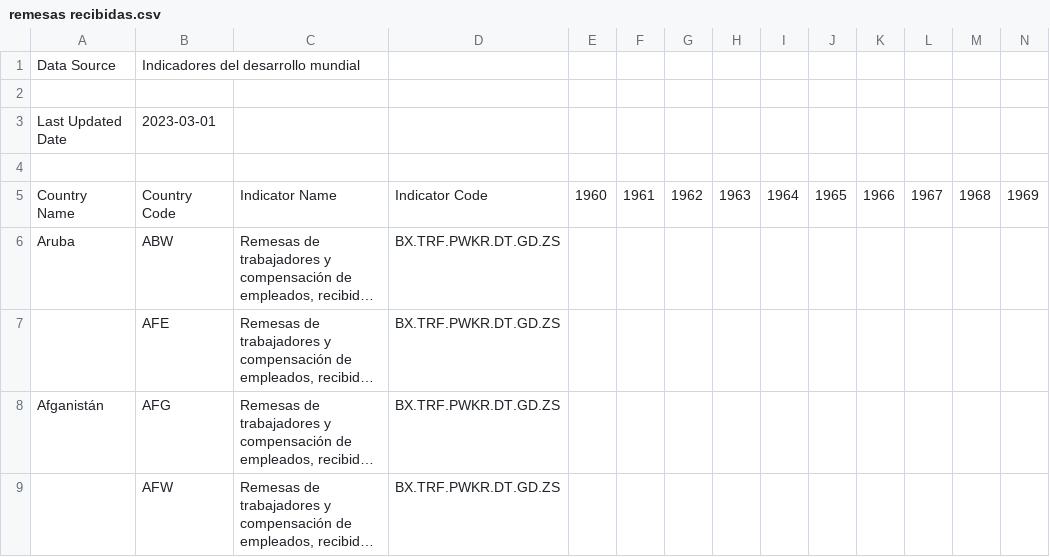
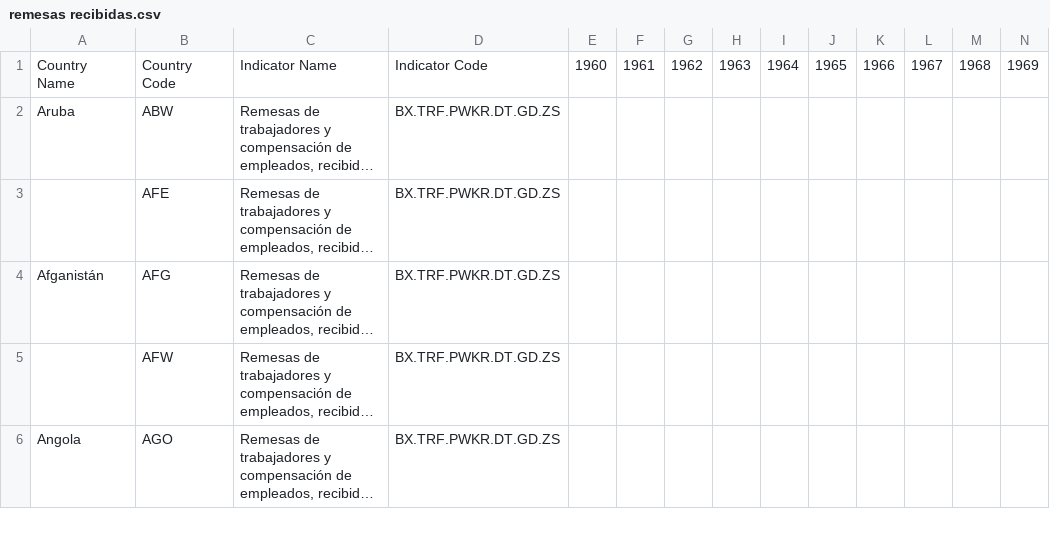
Before and after one commit to CaroHernz/PF-Migracion, a CSV file: Dataset/remesas recibidas.csv, drawn as a sheet; only a part is shown; the shorter side is filled out with more unchanged rows; long unchanged cells end in …; rows hold the shown columns only; the diff names each change by its address in the sheet, - before the commit and + after, or states it on an @@ line.

Commit message:
Update remesas recibidas.csv

```diff
--- a/Dataset/remesas recibidas.csv
+++ b/Dataset/remesas recibidas.csv
-row 1: Data Source | Indicadores del desarrollo mundial
-row 2: (empty)
-row 3: Last Updated Date | 2023-03-01
-row 4: (empty)
```
